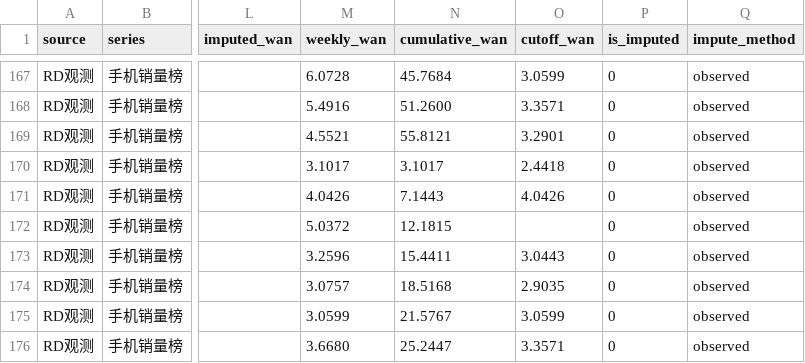
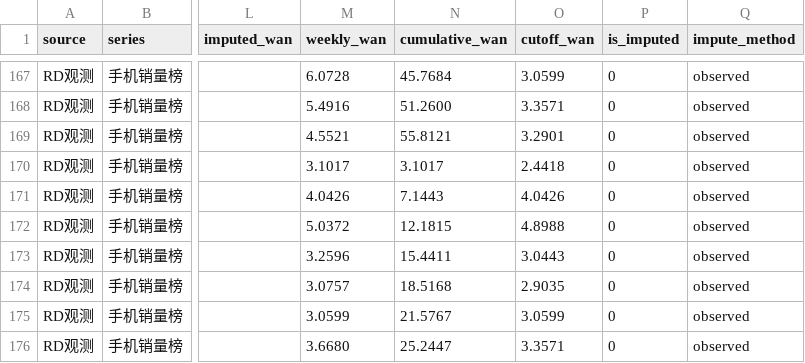
Before and after one commit to muinocriz/smartphoneSellOut, a CSV file: weekly-sales-panel.csv, drawn as a sheet; only a part is shown, gaps mark what is left out; the diff covers the shown part only; the diff names each change by its address in the sheet, - before the commit and + after, or states it on an @@ line.

```diff
--- a/weekly-sales-panel.csv
+++ b/weekly-sales-panel.csv
-O172 (cutoff_wan): (empty)
+O172 (cutoff_wan): 4.8988
```
Also changed, not shown: 30 edited cells elsewhere in this file, 2 other files.
